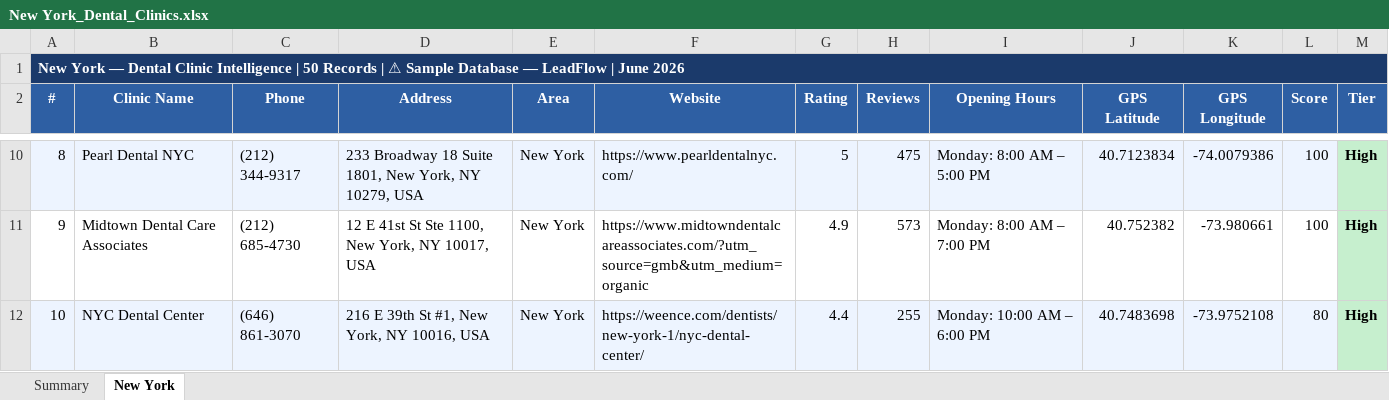
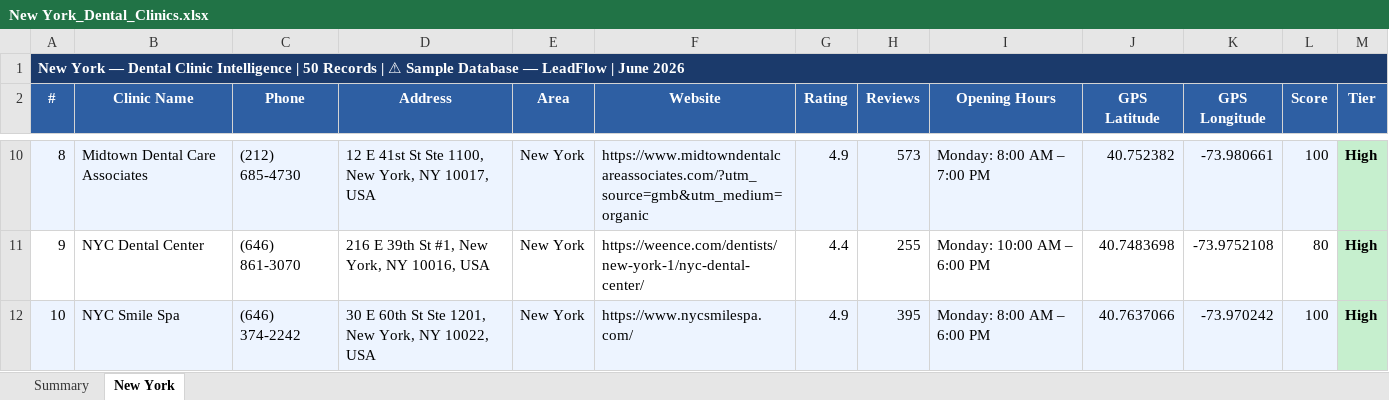
Before and after one commit to rajnet70/punjab_medical_leads, an Excel workbook: output/New York_Dental_Clinics.xlsx, sheet New York, drawn as a sheet; only a part is shown, gaps mark what is left out; values as stored, in another font and other column widths than the file's, no borders; the diff covers the shown part only; the diff names each change by its address in the sheet, - before the commit and + after, or states it on an @@ line.

```diff
--- a/output/New York_Dental_Clinics.xlsx (sheet New York)
+++ b/output/New York_Dental_Clinics.xlsx (sheet New York)
-B10 (Clinic Name): Pearl Dental NYC
+B10 (Clinic Name): Midtown Dental Care Associates
-C10 (Phone): (212) 344-9317
+C10 (Phone): (212) 685-4730
-D10 (Address): 233 Broadway 18 Suite 1801, New York, NY 10279, USA
+D10 (Address): 12 E 41st St Ste 1100, New York, NY 10017, USA
-F10 (Website): https://www.pearldentalnyc.com/
+F10 (Website): https://www.midtowndentalcareassociates.com/?utm_source=gmb&utm_medium=organic
-G10 (Rating): 5
+G10 (Rating): 4.9
-H10 (Reviews): 475
+H10 (Reviews): 573
-I10 (Opening Hours): Monday: 8:00 AM – 5:00 PM
+I10 (Opening Hours): Monday: 8:00 AM – 7:00 PM
-J10 (GPS Latitude): 40.7123834
+J10 (GPS Latitude): 40.752382
-K10 (GPS Longitude): -74.0079386
+K10 (GPS Longitude): -73.980661
-B11 (Clinic Name): Midtown Dental Care Associates
+B11 (Clinic Name): NYC Dental Center
-C11 (Phone): (212) 685-4730
+C11 (Phone): (646) 861-3070
-D11 (Address): 12 E 41st St Ste 1100, New York, NY 10017, USA
+D11 (Address): 216 E 39th St #1, New York, NY 10016, USA
-F11 (Website): https://www.midtowndentalcareassociates.com/?utm_source=gmb&utm_medium=organic
+F11 (Website): https://weence.com/dentists/new-york-1/nyc-dental-center/
-G11 (Rating): 4.9
+G11 (Rating): 4.4
-H11 (Reviews): 573
+H11 (Reviews): 255
-I11 (Opening Hours): Monday: 8:00 AM – 7:00 PM
+I11 (Opening Hours): Monday: 10:00 AM – 6:00 PM
-J11 (GPS Latitude): 40.752382
+J11 (GPS Latitude): 40.7483698
-K11 (GPS Longitude): -73.980661
+K11 (GPS Longitude): -73.9752108
-L11 (Score): 100
+L11 (Score): 80
-B12 (Clinic Name): NYC Dental Center
+B12 (Clinic Name): NYC Smile Spa
-C12 (Phone): (646) 861-3070
+C12 (Phone): (646) 374-2242
-D12 (Address): 216 E 39th St #1, New York, NY 10016, USA
+D12 (Address): 30 E 60th St Ste 1201, New York, NY 10022, USA
-F12 (Website): https://weence.com/dentists/new-york-1/nyc-dental-center/
+F12 (Website): https://www.nycsmilespa.com/
-G12 (Rating): 4.4
+G12 (Rating): 4.9
-H12 (Reviews): 255
+H12 (Reviews): 395
-I12 (Opening Hours): Monday: 10:00 AM – 6:00 PM
+I12 (Opening Hours): Monday: 8:00 AM – 6:00 PM
-J12 (GPS Latitude): 40.7483698
+J12 (GPS Latitude): 40.7637066
-K12 (GPS Longitude): -73.9752108
+K12 (GPS Longitude): -73.970242
-L12 (Score): 80
+L12 (Score): 100
```
Also changed, not shown: 330 edited cells and cell formats elsewhere in this sheet, sheet Summary, output/New York_Dental_Clinics_Enriched.xlsx.
